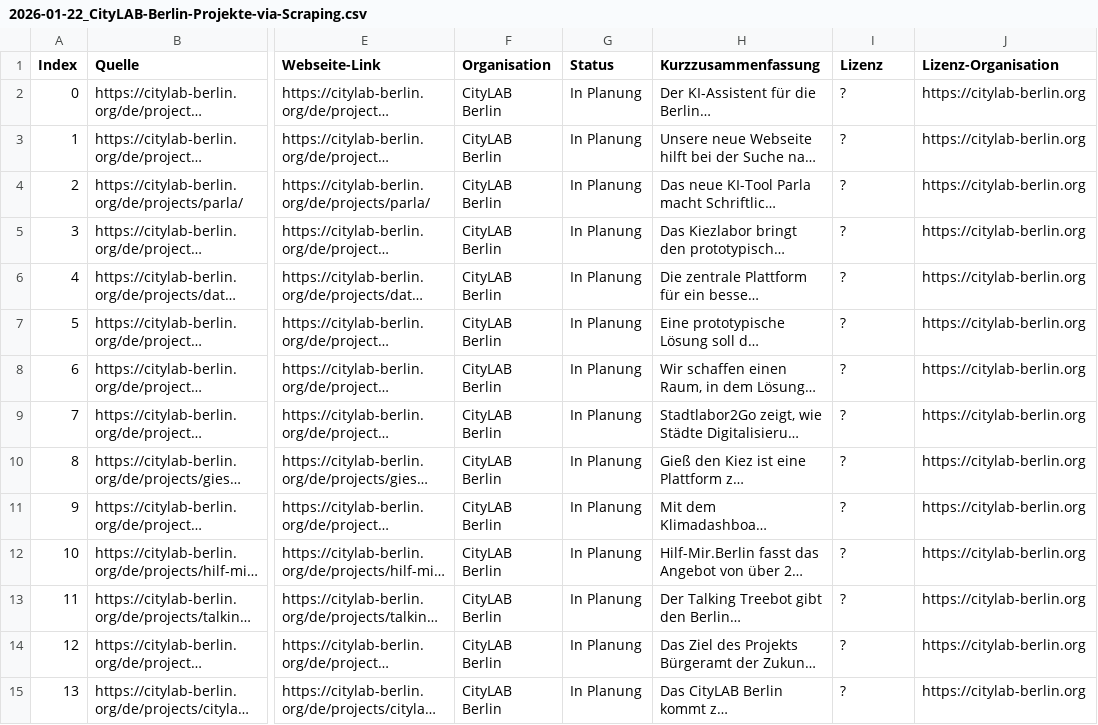
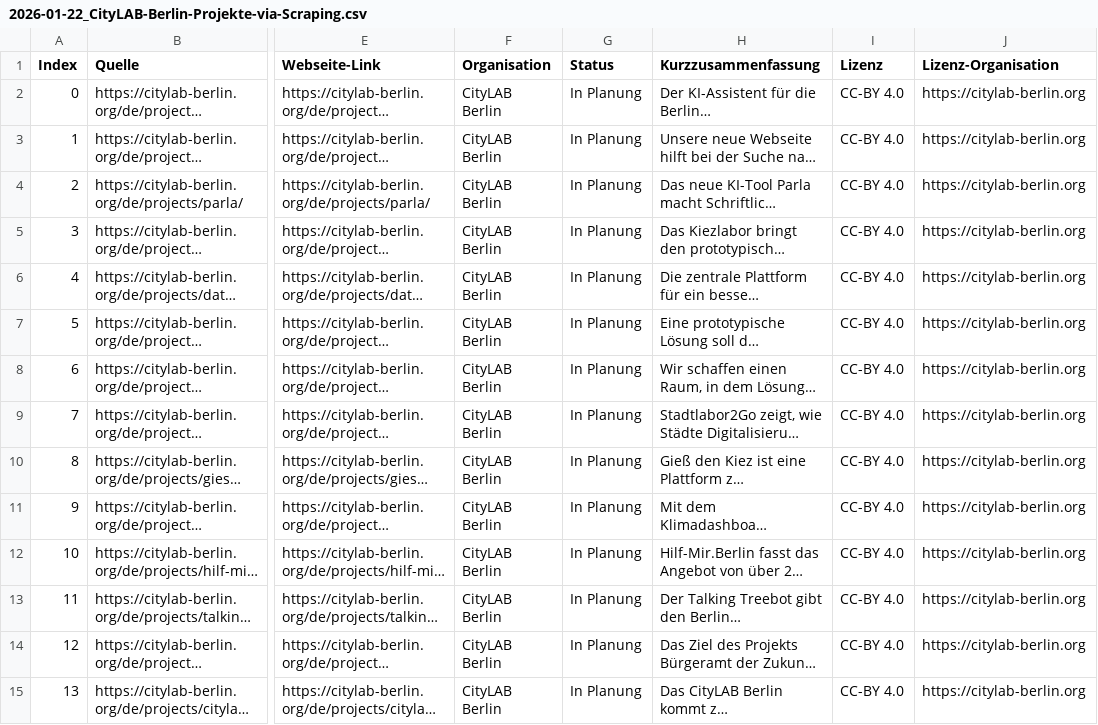
Before and after one commit to Caritas-Deutschland-Digitallabor/datenprojekte, a CSV file: project_code/Webscraping/Citylab-Berlin/2026-01-22_CityLAB-Berlin-Projekte-via-Scraping.csv, drawn as a sheet; only a part is shown, gaps mark what is left out; long unchanged cells end in …; the diff covers the shown part only; the diff names each change by its address in the sheet, - before the commit and + after, or states it on an @@ line.

```diff
--- a/project_code/Webscraping/Citylab-Berlin/2026-01-22_CityLAB-Berlin-Projekte-via-Scraping.csv
+++ b/project_code/Webscraping/Citylab-Berlin/2026-01-22_CityLAB-Berlin-Projekte-via-Scraping.csv
-I2:I15 (Lizenz): ?
+I2:I15 (Lizenz): CC-BY 4.0
```
Also changed, not shown: 26 edited cells elsewhere in this file, project_code/Webscraping/Citylab-Berlin/2026-01-22_CityLAB-Berlin-Projekte-via-Scraping_enriched.csv, 1 other file.
